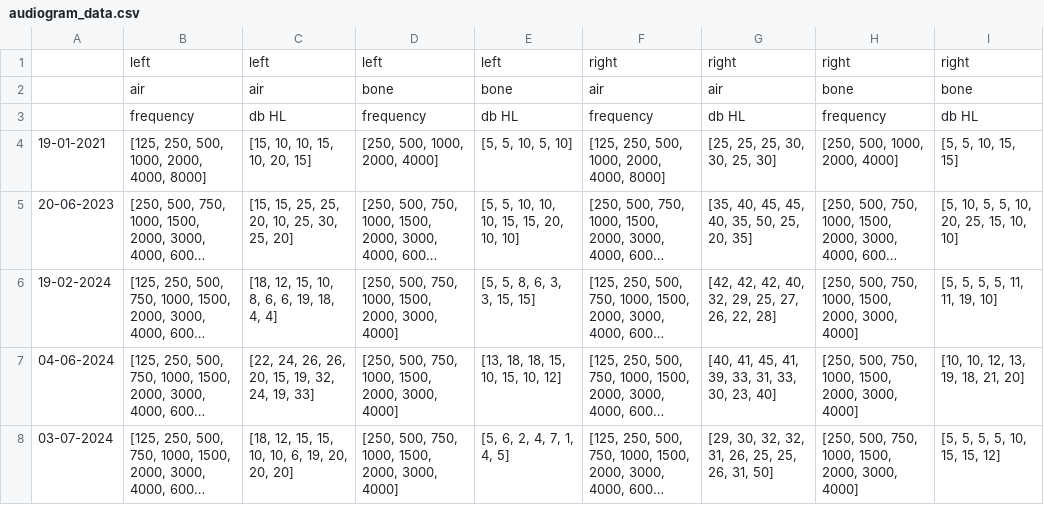
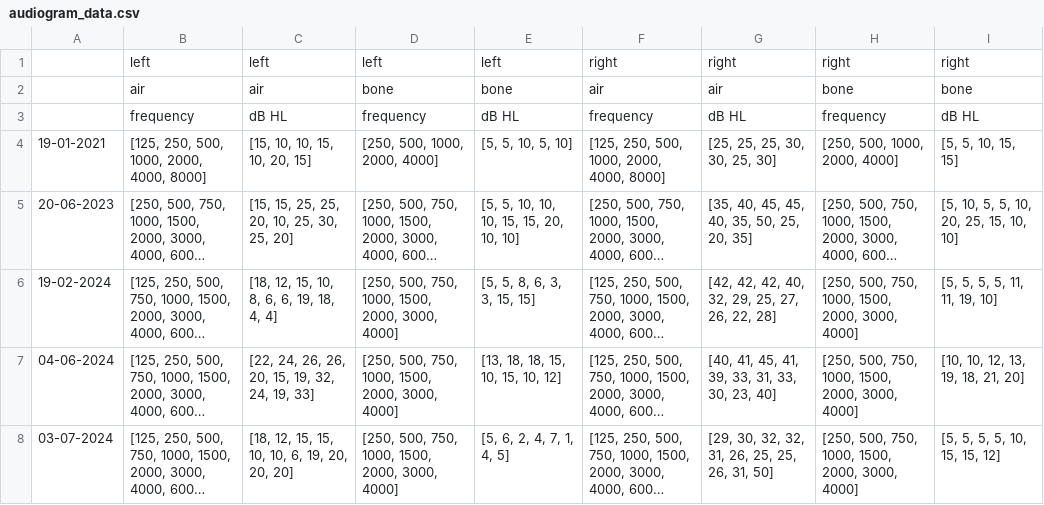
Before and after one commit to lorenzosquadrani/superhearo, a CSV file: audiogram_data.csv, drawn as a sheet; long unchanged cells end in ….

```diff
--- a/audiogram_data.csv
+++ b/audiogram_data.csv
@@ -2,3 +2,3 @@
 ,air,air,bone,bone,air,air,bone,bone
-,frequency,db HL,frequency,db HL,frequency,db HL,frequency,db HL
+,frequency,dB HL,frequency,dB HL,frequency,dB HL,frequency,dB HL
 19-01-2021,"[125, 250, 500, 1000, 2000, 4000, 8000]","[15, 10, 10, 15, 10, 20, 15]","[250, 500, 1000, 2000, 4000]","[5, 5, 10, 5, 10]","[125, 250, 500, 1000, 2000, 4000, 8000]","[25, 25, 25, 30, 30, 25, 30]","[250, 500, 1000, 2000, 4000]","[5, 5, 10, 15, 15]"
```
Also changed, not shown: 2 other files.
